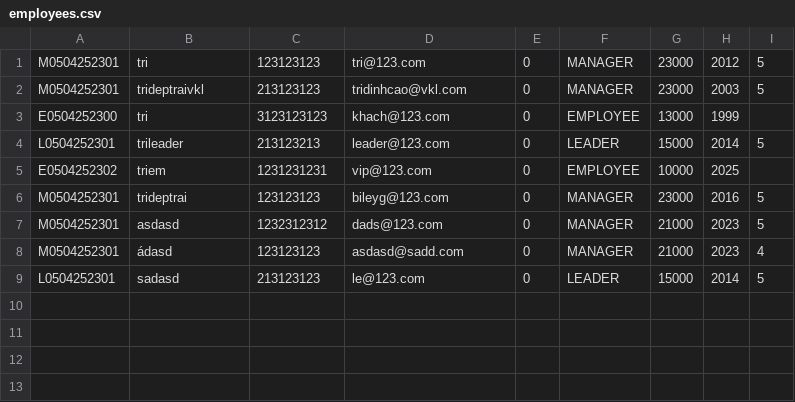
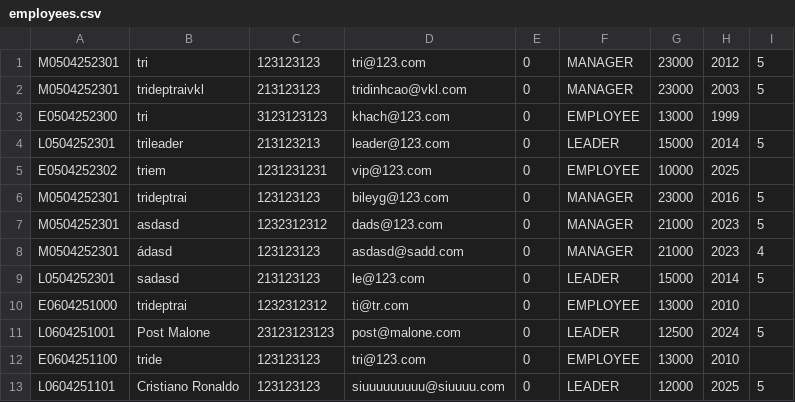
Before and after one commit to jaaaa8/CS-M2, a CSV file: src/repository/employees.csv, drawn as a sheet.

```diff
--- a/src/repository/employees.csv
+++ b/src/repository/employees.csv
@@ -9 +9,5 @@ M0504252301,ádasd,123123123,asdasd@sadd.com,0,MANAGER,21000,2023,4
 L0504252301,sadasd,213123123,le@123.com,0,LEADER,15000,2014,5
+E0604251000,trideptrai,1232312312,ti@tr.com,0,EMPLOYEE,13000,2010
+L0604251001,Post Malone,23123123123,post@malone.com,0,LEADER,12500,2024,5
+E0604251100,tride,123123123,tri@123.com,0,EMPLOYEE,13000,2010
+L0604251101,Cristiano Ronaldo,123123123,siuuuuuuuuu@siuuuu.com,0,LEADER,12000,2025,5
```
Also changed, not shown: 7 other files.
